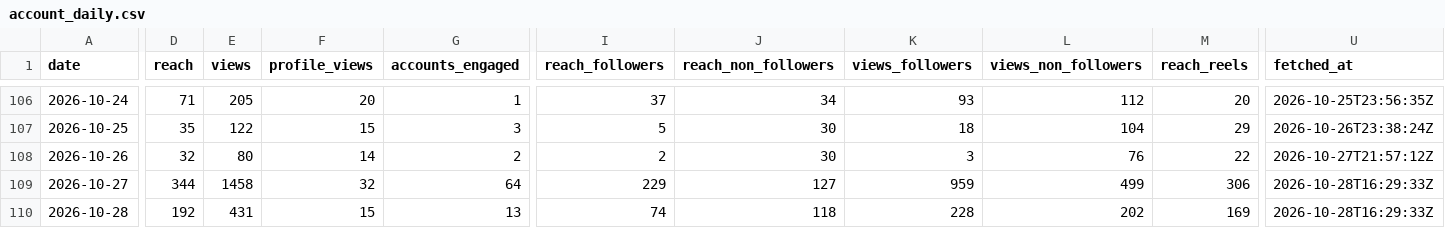
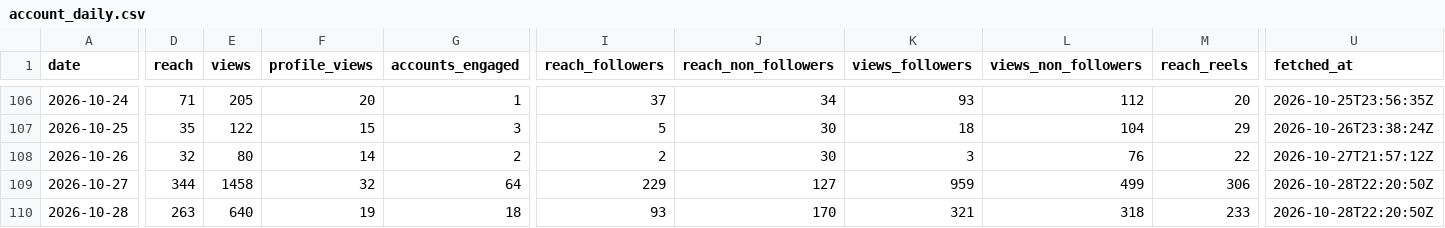
Before and after one commit to LokmaneDaoudi/ig-analytics, a CSV file: data/account_daily.csv, drawn as a sheet; only a part is shown, gaps mark what is left out; the diff covers the shown part only; the diff names each change by its address in the sheet, - before the commit and + after, or states it on an @@ line.

```diff
--- a/data/account_daily.csv
+++ b/data/account_daily.csv
-U109:U110 (fetched_at): 2026-10-28T16:29:33Z
+U109:U110 (fetched_at): 2026-10-28T22:20:50Z
-D110 (reach): 192
+D110 (reach): 263
-E110 (views): 431
+E110 (views): 640
-F110 (profile_views): 15
+F110 (profile_views): 19
-G110 (accounts_engaged): 13
+G110 (accounts_engaged): 18
-I110 (reach_followers): 74
+I110 (reach_followers): 93
-J110 (reach_non_followers): 118
+J110 (reach_non_followers): 170
-K110 (views_followers): 228
+K110 (views_followers): 321
-L110 (views_non_followers): 202
+L110 (views_non_followers): 318
-M110 (reach_reels): 169
+M110 (reach_reels): 233
```
Also changed, not shown: 2 edited cells elsewhere in this file, data/media_metrics.csv.
